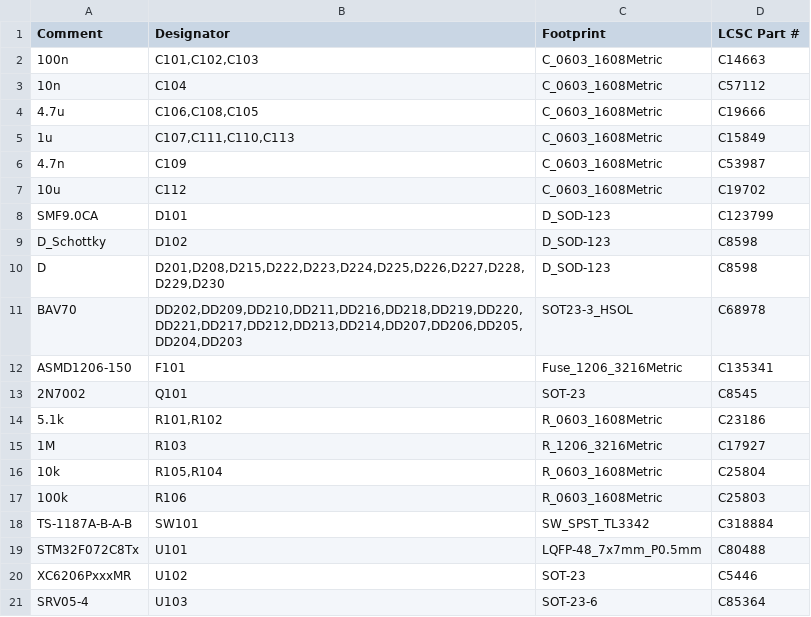
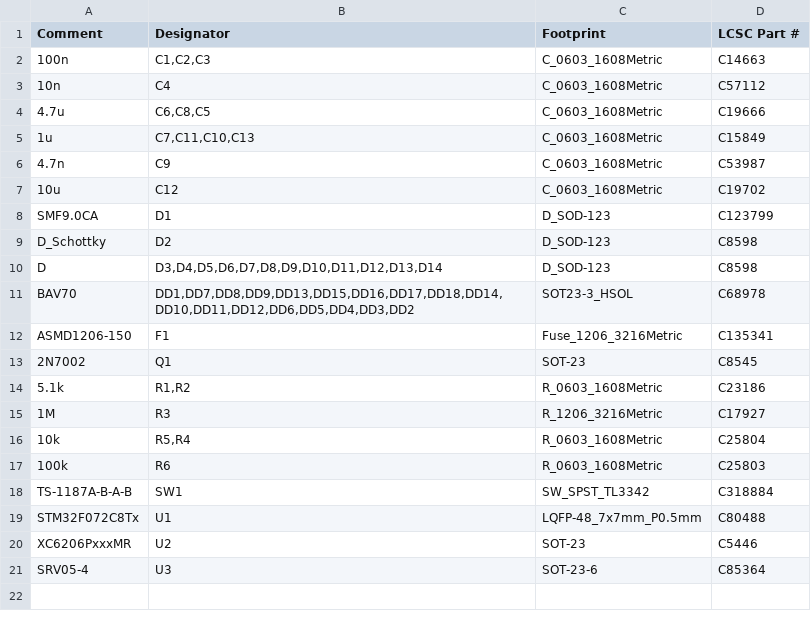
Before and after one commit to Fabian0520/Shoto, a CSV file: gerber/assambly/Shoto_bom_jlc.csv, drawn as a sheet.

```diff
--- a/gerber/assambly/Shoto_bom_jlc.csv
+++ b/gerber/assambly/Shoto_bom_jlc.csv
@@ -1,21 +1,21 @@
 "Comment","Designator","Footprint","LCSC Part #"
-"100n","C101,C102,C103","C_0603_1608Metric","C14663"
-"10n","C104","C_0603_1608Metric","C57112"
-"4.7u","C106,C108,C105","C_0603_1608Metric","C19666"
-"1u","C107,C111,C110,C113","C_0603_1608Metric","C15849"
-"4.7n","C109","C_0603_1608Metric","C53987"
-"10u","C112","C_0603_1608Metric","C19702"
-"SMF9.0CA","D101","D_SOD-123","C123799"
-"D_Schottky","D102","D_SOD-123","C8598"
-"D","D201,D208,D215,D222,D223,D224,D225,D226,D227,D228,D229,D230","D_SOD-123","C8598"
-"BAV70","DD202,DD209,DD210,DD211,DD216,DD218,DD219,DD220,DD221,DD217,DD212,DD213,DD214,DD207,DD206,DD205,DD204,DD203","SOT23-3_HSOL","C68978"
-"ASMD1206-150","F101","Fuse_1206_3216Metric","C135341"
-"2N7002","Q101","SOT-23","C8545"
-"5.1k","R101,R102","R_0603_1608Metric","C23186"
-"1M","R103","R_1206_3216Metric","C17927"
-"10k","R105,R104","R_0603_1608Metric","C25804"
-"100k","R106","R_0603_1608Metric","C25803"
-"TS-1187A-B-A-B","SW101","SW_SPST_TL3342","C318884"
-"STM32F072C8Tx","U101","LQFP-48_7x7mm_P0.5mm","C80488"
-"XC6206PxxxMR","U102","SOT-23","C5446"
-"SRV05-4","U103","SOT-23-6","C85364"
+"100n","C1,C2,C3","C_0603_1608Metric","C14663"
+"10n","C4","C_0603_1608Metric","C57112"
+"4.7u","C6,C8,C5","C_0603_1608Metric","C19666"
+"1u","C7,C11,C10,C13","C_0603_1608Metric","C15849"
+"4.7n","C9","C_0603_1608Metric","C53987"
+"10u","C12","C_0603_1608Metric","C19702"
+"SMF9.0CA","D1","D_SOD-123","C123799"
+"D_Schottky","D2","D_SOD-123","C8598"
+"D","D3,D4,D5,D6,D7,D8,D9,D10,D11,D12,D13,D14","D_SOD-123","C8598"
+"BAV70","DD1,DD7,DD8,DD9,DD13,DD15,DD16,DD17,DD18,DD14,DD10,DD11,DD12,DD6,DD5,DD4,DD3,DD2","SOT23-3_HSOL","C68978"
+"ASMD1206-150","F1","Fuse_1206_3216Metric","C135341"
+"2N7002","Q1","SOT-23","C8545"
+"5.1k","R1,R2","R_0603_1608Metric","C23186"
+"1M","R3","R_1206_3216Metric","C17927"
+"10k","R5,R4","R_0603_1608Metric","C25804"
+"100k","R6","R_0603_1608Metric","C25803"
+"TS-1187A-B-A-B","SW1","SW_SPST_TL3342","C318884"
+"STM32F072C8Tx","U1","LQFP-48_7x7mm_P0.5mm","C80488"
+"XC6206PxxxMR","U2","SOT-23","C5446"
+"SRV05-4","U3","SOT-23-6","C85364"
```
Also changed, not shown: gerber/Shoto-all-pos.csv, gerber/assambly/Shoto_cpl_jlc.csv, 34 other files.
